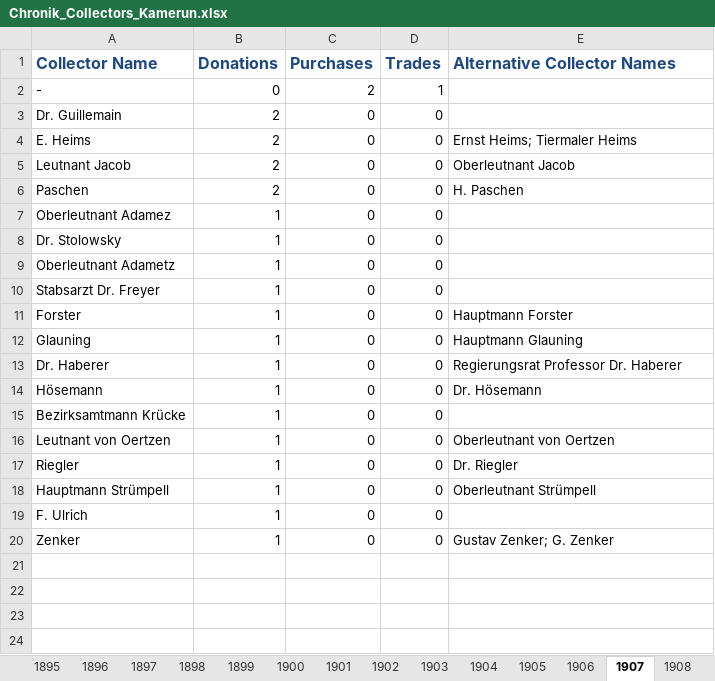
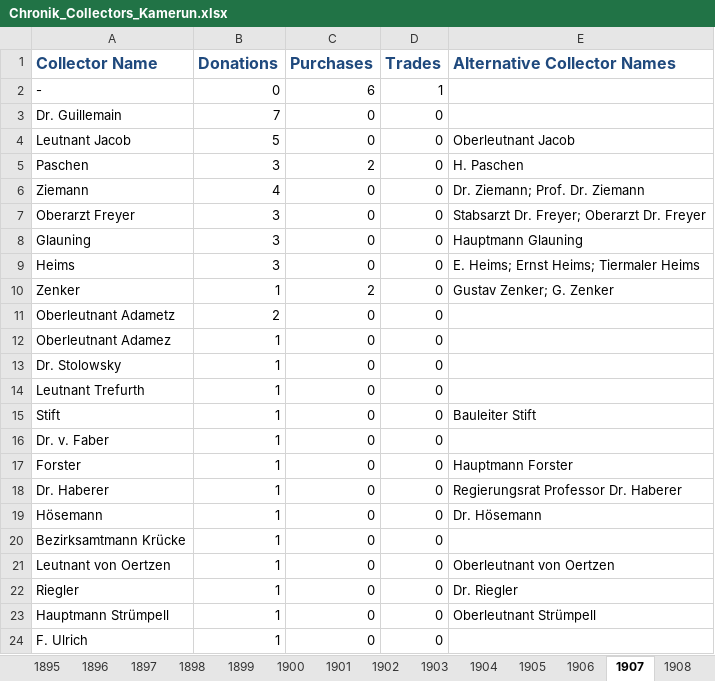
Before and after one commit to marquart/naturkundemuseum-annotation, an Excel workbook: Documentation/Visualizations/Chronik_Collectors_Kamerun.xlsx, sheet 1907, drawn as a sheet; values as stored, in another font and other column widths than the file's, no borders; removed rows and columns are numbered as before the commit, all else as after; the diff names each change by its address in the sheet, - before the commit and + after, or states it on an @@ line.

```diff
--- a/Documentation/Visualizations/Chronik_Collectors_Kamerun.xlsx (sheet 1907)
+++ b/Documentation/Visualizations/Chronik_Collectors_Kamerun.xlsx (sheet 1907)
-C2 (Purchases): 2
+C2 (Purchases): 6
-B3 (Donations): 2
+B3 (Donations): 7
-row 4: E. Heims | 2 | 0 | 0 | Ernst Heims; Tiermaler Heims
-B4 (Donations): 2
+B4 (Donations): 5
-B5 (Donations): 2
+B5 (Donations): 3
-C5 (Purchases): 0
+C5 (Purchases): 2
+row 6: Ziemann | 4 | 0 | 0 | Dr. Ziemann; Prof. Dr. Ziemann
+row 7: Oberarzt Freyer | 3 | 0 | 0 | Stabsarzt Dr. Freyer; Oberarzt Dr. Freyer
+row 8: Glauning | 3 | 0 | 0 | Hauptmann Glauning
+row 9: Heims | 3 | 0 | 0 | E. Heims; Ernst Heims; Tiermaler Heims
+row 10: Zenker | 1 | 2 | 0 | Gustav Zenker; G. Zenker
+row 11: Oberleutnant Adametz | 2 | 0 | 0
-A14 (Collector Name): Oberleutnant Adametz
+A14 (Collector Name): Leutnant Trefurth
+row 15: Stift | 1 | 0 | 0 | Bauleiter Stift
-A16 (Collector Name): Stabsarzt Dr. Freyer
+A16 (Collector Name): Dr. v. Faber
-row 12: Glauning | 1 | 0 | 0 | Hauptmann Glauning
-row 20: Zenker | 1 | 0 | 0 | Gustav Zenker; G. Zenker
```
Also changed, not shown: sheet Total, sheet 1906, sheet 1903, sheet 1905, sheet 1904, sheet 1902, 5 more sheets, Documentation/Visualizations/Chronik_Mammalia-Collectors_Kamerun.xlsx, Documentation/Visualizations/Wikidata_Locations.xlsx, 48 other files.
